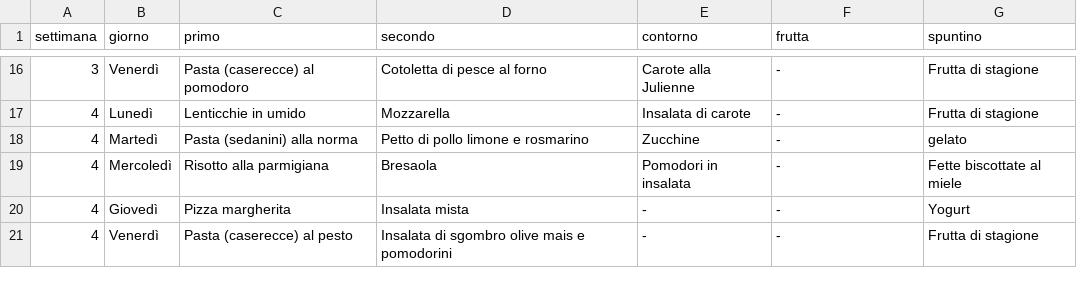
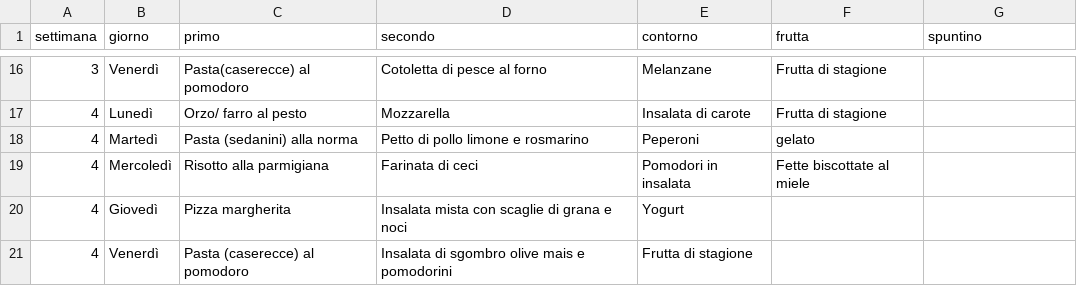
Before and after one commit to applewebbo/school_menu, a CSV file: data/carlo_alberto/STANDARD/menu_estivo.csv, drawn as a sheet; only a part is shown, gaps mark what is left out; the diff covers the shown part only.

```diff
--- a/data/carlo_alberto/STANDARD/menu_estivo.csv
+++ b/data/carlo_alberto/STANDARD/menu_estivo.csv
@@ -16,6 +16,6 @@
-"3","Venerdì","Pasta (caserecce) al pomodoro","Cotoletta di pesce al forno","Carote alla Julienne","-","Frutta di stagione"
-"4","Lunedì","Lenticchie in umido","Mozzarella","Insalata di carote","-","Frutta di stagione"
-"4","Martedì","Pasta (sedanini) alla norma","Petto di pollo limone e rosmarino","Zucchine","-","gelato"
-"4","Mercoledì","Risotto alla parmigiana","Bresaola","Pomodori in insalata","-","Fette biscottate al miele"
-"4","Giovedì","Pizza margherita","Insalata mista","-","-","Yogurt"
-"4","Venerdì","Pasta (caserecce) al pesto","Insalata di sgombro olive mais e pomodorini","-","-","Frutta di stagione"
+"3","Venerdì","Pasta(caserecce) al pomodoro","Cotoletta di pesce al forno","Melanzane","Frutta di stagione",""
+"4","Lunedì","Orzo/ farro al pesto","Mozzarella","Insalata di carote","Frutta di stagione",""
+"4","Martedì","Pasta (sedanini) alla norma","Petto di pollo limone e rosmarino","Peperoni","gelato",""
+"4","Mercoledì","Risotto alla parmigiana","Farinata di ceci","Pomodori in insalata","Fette biscottate al miele",""
+"4","Giovedì","Pizza margherita","Insalata mista con scaglie di grana e noci","Yogurt",""
+"4","Venerdì","Pasta (caserecce) al pomodoro","Insalata di sgombro olive mais e pomodorini","Frutta di stagione",""
```
Also changed, not shown: 41 edited cells elsewhere in this file, data/carlo_alberto/STANDARD/menu_invernale.csv, 8 other files.
